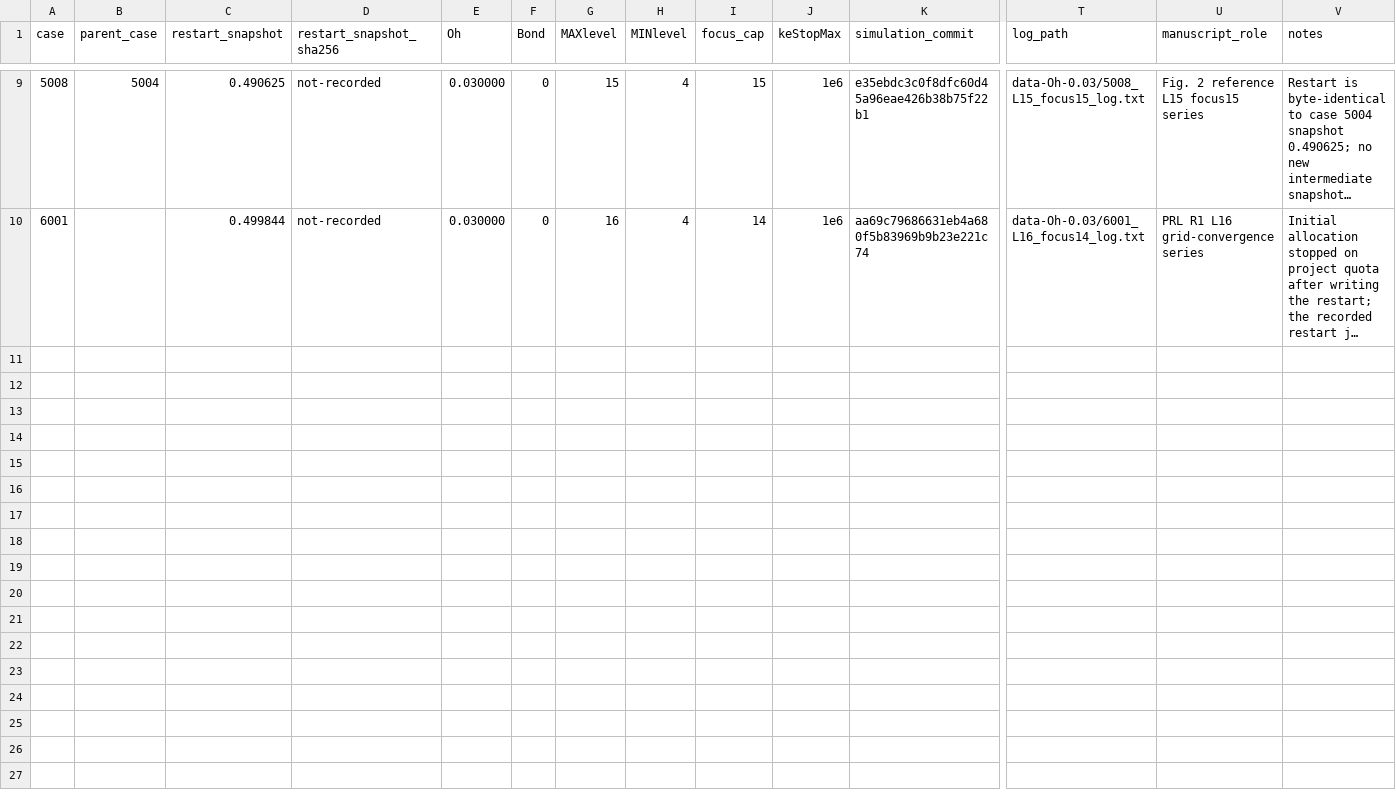
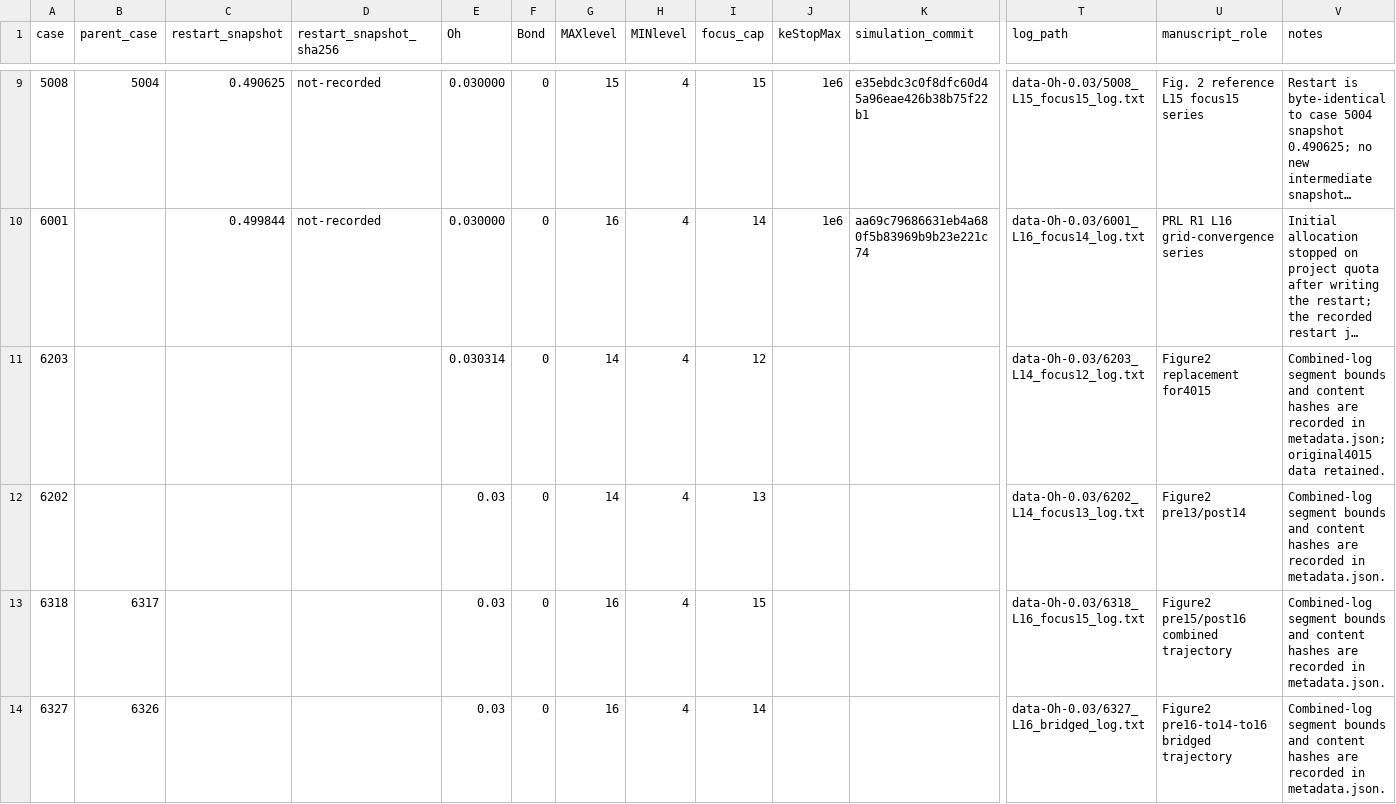
Before and after one commit to comphy-lab/Bursting-Bubble, a CSV file: papers/SingularJets2026/cases.csv, drawn as a sheet; only a part is shown, gaps mark what is left out; long unchanged cells end in …; rows hold the shown columns only; the diff names each change by its address in the sheet, - before the commit and + after, or states it on an @@ line.

Commit message:
Refresh Figure 2 with completed refinement runs
Replace the old pre12/post14 input with case 6203 and add the completed pre13/post14, pre15/post16 and explicitly bridged trajectories. Preserve the reference normalisation and record native-log provenance and checksums.

```diff
--- a/papers/SingularJets2026/cases.csv
+++ b/papers/SingularJets2026/cases.csv
+row 11: 6203 |  |  |  | 0.030314 | 0 | 14 | 4 | 12 |  |  | data-Oh-0.03/6203_L14_focus12_log.txt | Figure2 replacement for4015 | Combined-log segment bounds and content hashes are recorded in metadata.json; original4015 data retained.
+row 12: 6202 |  |  |  | 0.03 | 0 | 14 | 4 | 13 |  |  | data-Oh-0.03/6202_L14_focus13_log.txt | Figure2 pre13/post14 | Combined-log segment bounds and content hashes are recorded in metadata.json.
+row 13: 6318 | 6317 |  |  | 0.03 | 0 | 16 | 4 | 15 |  |  | data-Oh-0.03/6318_L16_focus15_log.txt | Figure2 pre15/post16 combined trajectory | Combined-log segment bounds and content hashes are recorded in metadata.json.
+row 14: 6327 | 6326 |  |  | 0.03 | 0 | 16 | 4 | 14 |  |  | data-Oh-0.03/6327_L16_bridged_log.txt | Figure2 pre16-to14-to16 bridged trajectory | Combined-log segment bounds and content hashes are recorded in metadata.json.
```
Also changed, not shown: 11 other files.
